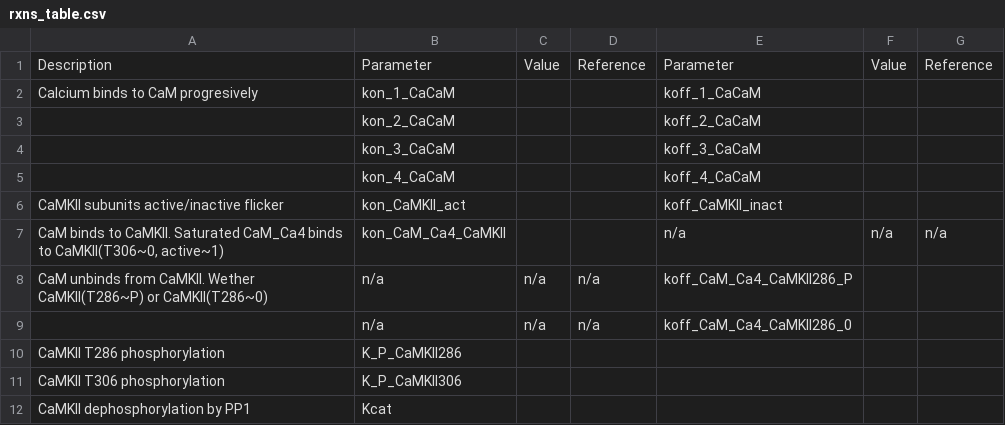
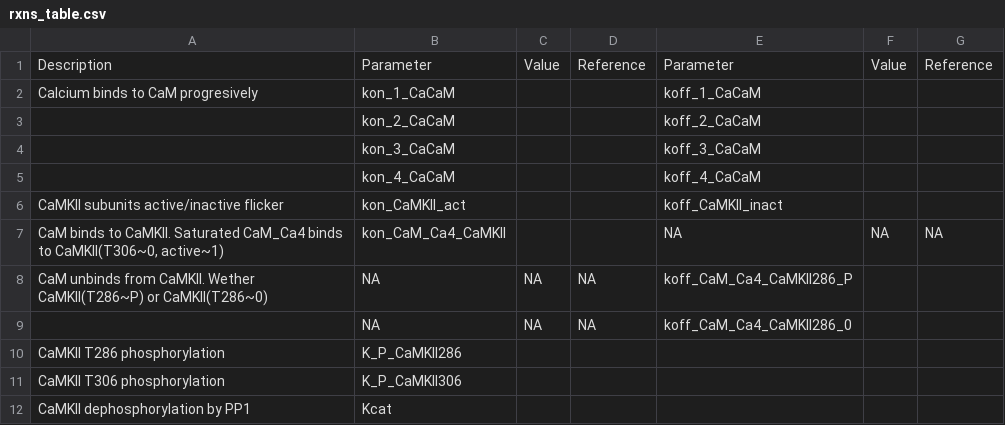
Before and after one commit to Susana465/CaMKII_hexa_bgnl_to_mcell, a CSV file: rxns_table.csv, drawn as a sheet.

Commit message:
plot csv rxns_table as md table

```diff
--- a/rxns_table.csv
+++ b/rxns_table.csv
@@ -6,5 +6,5 @@ Calcium binds to CaM progresively,kon_1_CaCaM,,,koff_1_CaCaM,,
 CaMKII subunits active/inactive flicker,kon_CaMKII_act,,,koff_CaMKII_inact,,
-"CaM binds to CaMKII. Saturated CaM_Ca4 binds to CaMKII(T306~0, active~1)",kon_CaM_Ca4_CaMKII,,,n/a,n/a,n/a
-CaM unbinds from CaMKII. Wether CaMKII(T286~P) or CaMKII(T286~0),n/a,n/a,n/a,koff_CaM_Ca4_CaMKII286_P,,
-,n/a,n/a,n/a,koff_CaM_Ca4_CaMKII286_0,,
+"CaM binds to CaMKII. Saturated CaM_Ca4 binds to CaMKII(T306~0, active~1)",kon_CaM_Ca4_CaMKII,,,NA,NA,NA
+CaM unbinds from CaMKII. Wether CaMKII(T286~P) or CaMKII(T286~0),NA,NA,NA,koff_CaM_Ca4_CaMKII286_P,,
+,NA,NA,NA,koff_CaM_Ca4_CaMKII286_0,,
 CaMKII T286 phosphorylation,K_P_CaMKII286,,,,,
```
Also changed, not shown: 14 other files.
